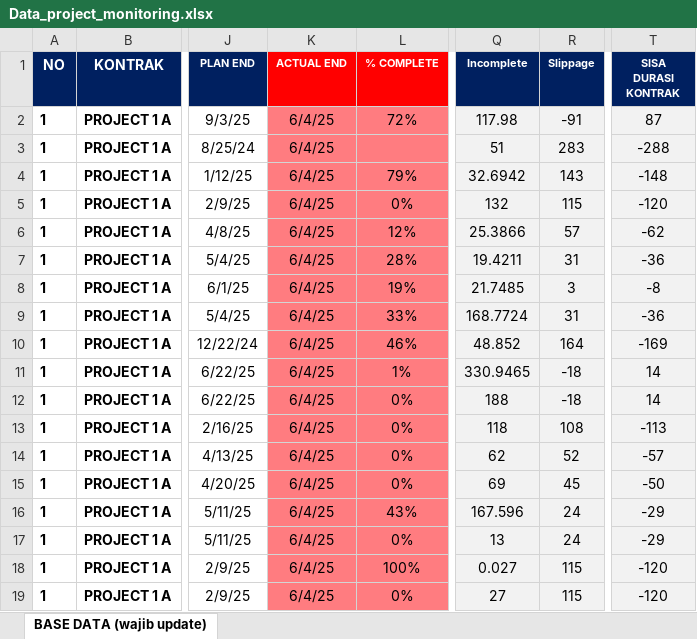
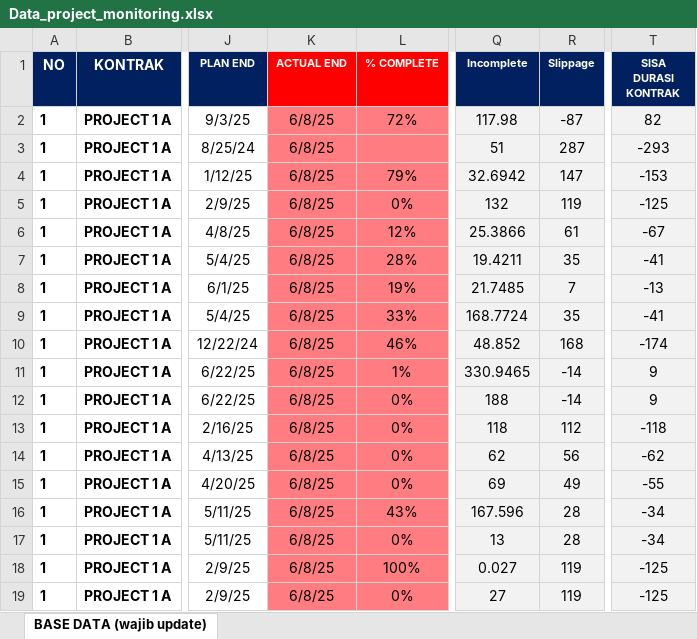
Before and after one commit to quicksxope/dashboardapp-proto, an Excel workbook: data/Data_project_monitoring.xlsx, sheet BASE DATA (wajib update), drawn as a sheet; only a part is shown, gaps mark what is left out; values as stored, in another font and other column widths than the file's, no borders; conditional formats and table styles not drawn; the diff covers the shown part only; the diff names each change by its address in the sheet, - before the commit and + after, or states it on an @@ line.

Commit message:
Update project_file from dashboard

```diff
--- a/data/Data_project_monitoring.xlsx (sheet BASE DATA (wajib update))
+++ b/data/Data_project_monitoring.xlsx (sheet BASE DATA (wajib update))
-K2:K19 (ACTUAL END): 6/4/25
+K2:K19 (ACTUAL END): 6/8/25
-R2 (Slippage): -91
+R2 (Slippage): -87
-T2 (SISA DURASI KONTRAK): 87
+T2 (SISA DURASI KONTRAK): 82
-R3 (Slippage): 283
+R3 (Slippage): 287
-T3 (SISA DURASI KONTRAK): -288
+T3 (SISA DURASI KONTRAK): -293
-R4 (Slippage): 143
+R4 (Slippage): 147
-T4 (SISA DURASI KONTRAK): -148
+T4 (SISA DURASI KONTRAK): -153
-R5 (Slippage): 115
+R5 (Slippage): 119
-T5 (SISA DURASI KONTRAK): -120
+T5 (SISA DURASI KONTRAK): -125
-R6 (Slippage): 57
+R6 (Slippage): 61
-T6 (SISA DURASI KONTRAK): -62
+T6 (SISA DURASI KONTRAK): -67
-R7 (Slippage): 31
+R7 (Slippage): 35
-T7 (SISA DURASI KONTRAK): -36
+T7 (SISA DURASI KONTRAK): -41
-R8 (Slippage): 3
+R8 (Slippage): 7
-T8 (SISA DURASI KONTRAK): -8
+T8 (SISA DURASI KONTRAK): -13
-R9 (Slippage): 31
+R9 (Slippage): 35
-T9 (SISA DURASI KONTRAK): -36
+T9 (SISA DURASI KONTRAK): -41
-R10 (Slippage): 164
+R10 (Slippage): 168
-T10 (SISA DURASI KONTRAK): -169
+T10 (SISA DURASI KONTRAK): -174
-R11:R12 (Slippage): -18
+R11:R12 (Slippage): -14
-T11:T12 (SISA DURASI KONTRAK): 14
+T11:T12 (SISA DURASI KONTRAK): 9
-R13 (Slippage): 108
+R13 (Slippage): 112
-T13 (SISA DURASI KONTRAK): -113
+T13 (SISA DURASI KONTRAK): -118
-R14 (Slippage): 52
+R14 (Slippage): 56
-T14 (SISA DURASI KONTRAK): -57
+T14 (SISA DURASI KONTRAK): -62
-R15 (Slippage): 45
+R15 (Slippage): 49
-T15 (SISA DURASI KONTRAK): -50
+T15 (SISA DURASI KONTRAK): -55
-R16:R17 (Slippage): 24
+R16:R17 (Slippage): 28
-T16:T17 (SISA DURASI KONTRAK): -29
+T16:T17 (SISA DURASI KONTRAK): -34
-R18:R19 (Slippage): 115
+R18:R19 (Slippage): 119
-T18:T19 (SISA DURASI KONTRAK): -120
+T18:T19 (SISA DURASI KONTRAK): -125
```
Also changed, not shown: 359 edited cells elsewhere in this sheet.
